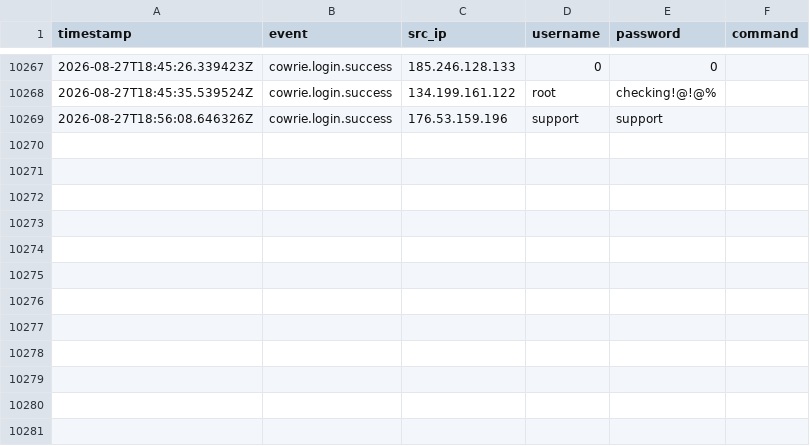
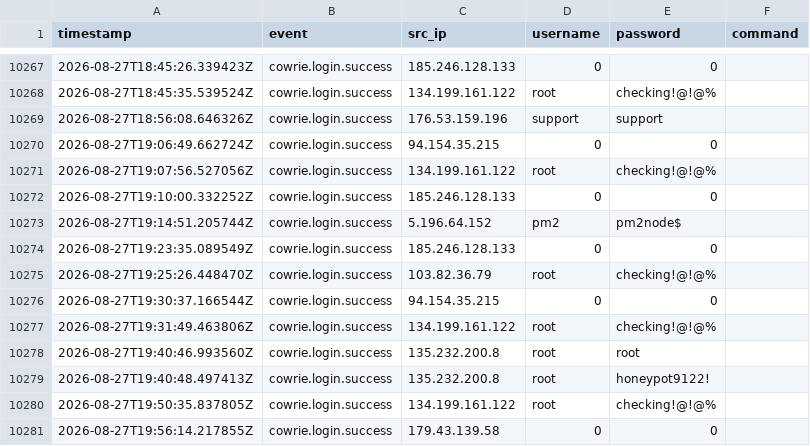
Before and after one commit to Prabhath-de/cowrie-analysis, a CSV file: csv/all_logs.csv, drawn as a sheet; only a part is shown, gaps mark what is left out; the diff names each change by its address in the sheet, - before the commit and + after, or states it on an @@ line.

```diff
--- a/csv/all_logs.csv
+++ b/csv/all_logs.csv
+row 10270: 2026-08-27T19:06:49.662724Z | cowrie.login.success | 94.154.35.215 | 0 | 0
+row 10271: 2026-08-27T19:07:56.527056Z | cowrie.login.success | 134.199.161.122 | root | checking!@!@%
+row 10272: 2026-08-27T19:10:00.332252Z | cowrie.login.success | 185.246.128.133 | 0 | 0
+row 10273: 2026-08-27T19:14:51.205744Z | cowrie.login.success | 5.196.64.152 | pm2 | pm2node$
+row 10274: 2026-08-27T19:23:35.089549Z | cowrie.login.success | 185.246.128.133 | 0 | 0
+row 10275: 2026-08-27T19:25:26.448470Z | cowrie.login.success | 103.82.36.79 | root | checking!@!@%
+row 10276: 2026-08-27T19:30:37.166544Z | cowrie.login.success | 94.154.35.215 | 0 | 0
+row 10277: 2026-08-27T19:31:49.463806Z | cowrie.login.success | 134.199.161.122 | root | checking!@!@%
+row 10278: 2026-08-27T19:40:46.993560Z | cowrie.login.success | 135.232.200.8 | root | root
+row 10279: 2026-08-27T19:40:48.497413Z | cowrie.login.success | 135.232.200.8 | root | honeypot9122!
+row 10280: 2026-08-27T19:50:35.837805Z | cowrie.login.success | 134.199.161.122 | root | checking!@!@%
+row 10281: 2026-08-27T19:56:14.217855Z | cowrie.login.success | 179.43.139.58 | 0 | 0
```
Also changed, not shown: csv/countries.csv, csv/passwords.csv, 7 other files.
